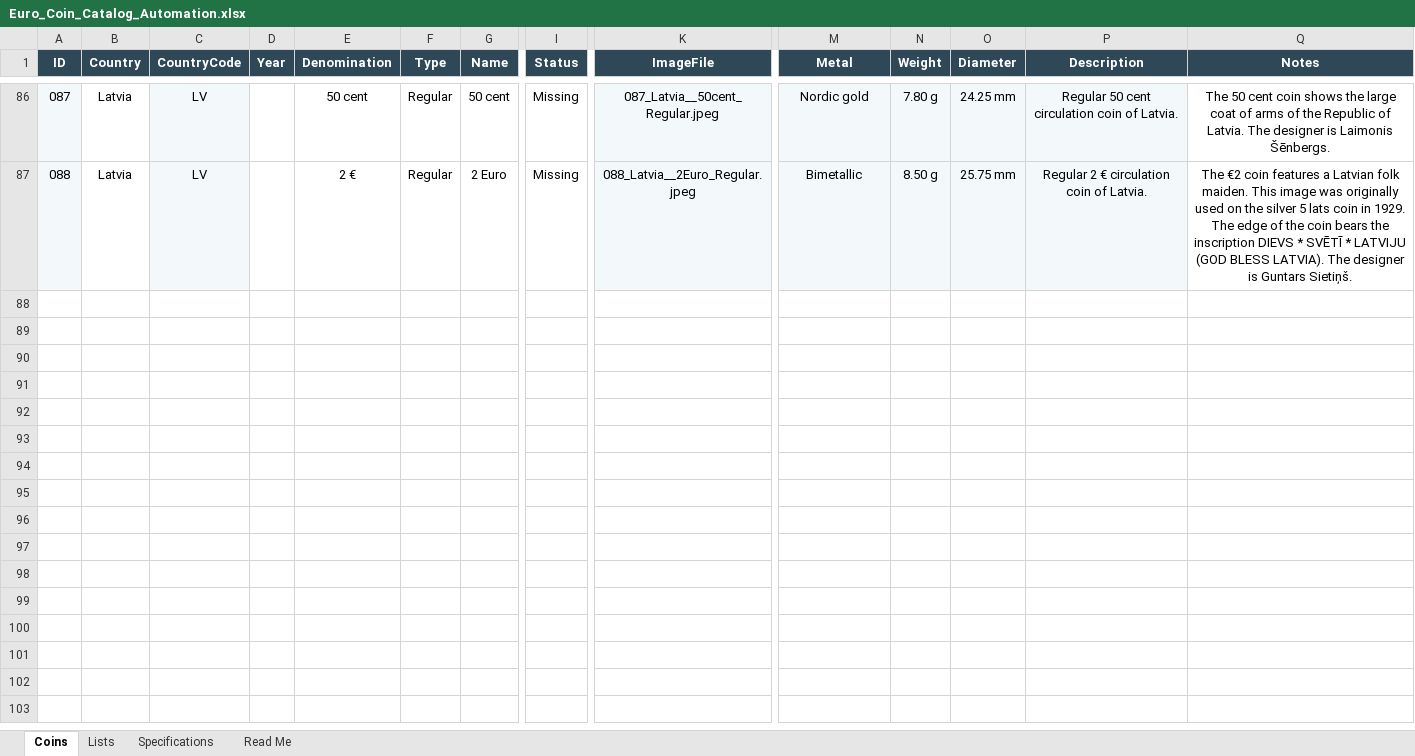
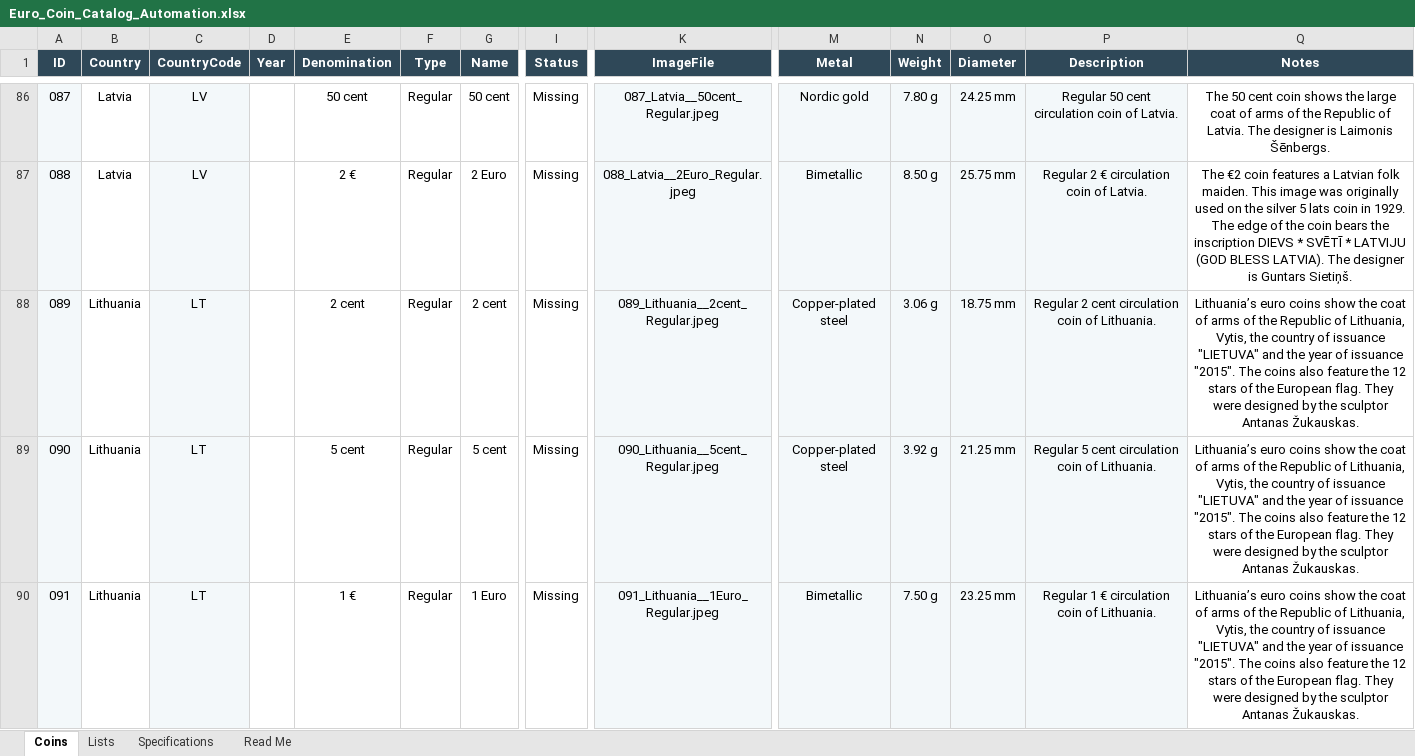
Before and after one commit to coins-mp/coins-mp.github.io, an Excel workbook: data/Euro_Coin_Catalog_Automation.xlsx, sheet Coins, drawn as a sheet; only a part is shown, gaps mark what is left out; values as stored, in another font and other column widths than the file's, no borders; conditional formats not drawn; rows hold the shown columns only; the diff names each change by its address in the sheet, - before the commit and + after, or states it on an @@ line.

```diff
--- a/data/Euro_Coin_Catalog_Automation.xlsx (sheet Coins)
+++ b/data/Euro_Coin_Catalog_Automation.xlsx (sheet Coins)
+row 88: 089 | Lithuania | LT |  | 2 cent | Regular | 2 cent | Missing | 089_Lithuania__2cent_Regular.jpeg | Copper-plated steel | 3.06 g | 18.75 mm | Regular 2 cent circulation coin of Lithuania. | Lithuania’s euro coins show the coat of arms of the Republic of Lithuania, Vytis, the country of issuance "LIETUVA" and the year of issuance "2015". The coins also feature the 12 stars of the European flag. They were designed by the sculptor Antanas Žukauskas.
+row 89: 090 | Lithuania | LT |  | 5 cent | Regular | 5 cent | Missing | 090_Lithuania__5cent_Regular.jpeg | Copper-plated steel | 3.92 g | 21.25 mm | Regular 5 cent circulation coin of Lithuania. | Lithuania’s euro coins show the coat of arms of the Republic of Lithuania, Vytis, the country of issuance "LIETUVA" and the year of issuance "2015". The coins also feature the 12 stars of the European flag. They were designed by the sculptor Antanas Žukauskas.
+row 90: 091 | Lithuania | LT |  | 1 € | Regular | 1 Euro | Missing | 091_Lithuania__1Euro_Regular.jpeg | Bimetallic | 7.50 g | 23.25 mm | Regular 1 € circulation coin of Lithuania. | Lithuania’s euro coins show the coat of arms of the Republic of Lithuania, Vytis, the country of issuance "LIETUVA" and the year of issuance "2015". The coins also feature the 12 stars of the European flag. They were designed by the sculptor Antanas Žukauskas.
```
Also changed, not shown: 5 other files.
